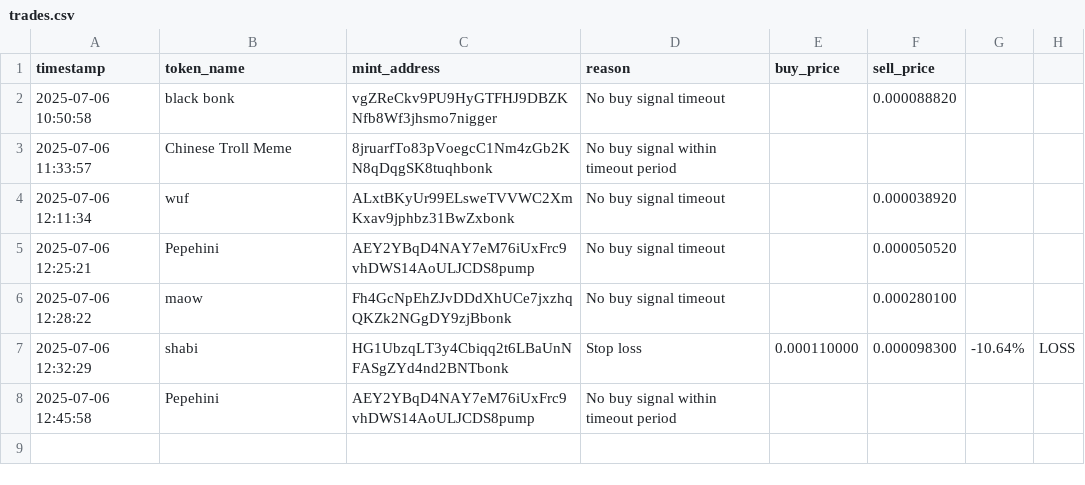
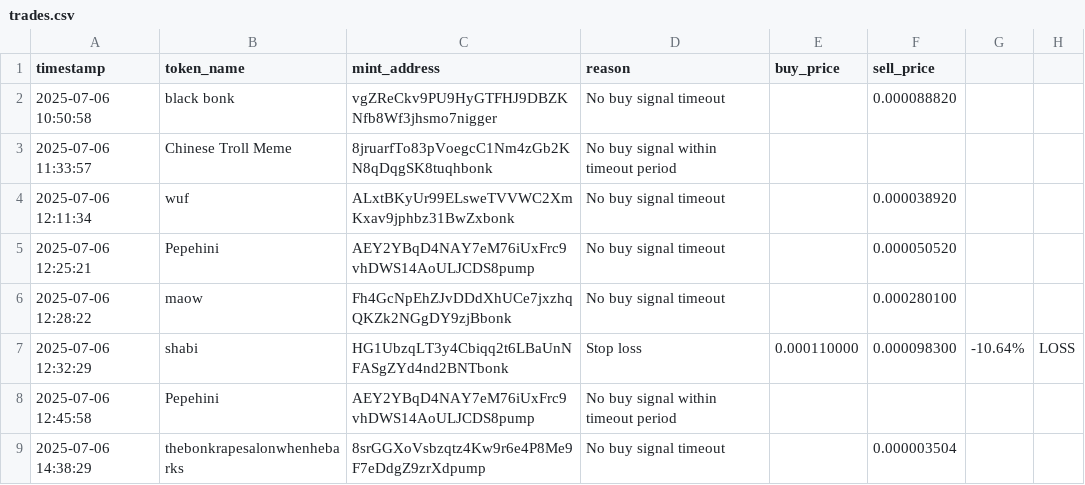
Before and after one commit to Rachid91674/SniperX-V3-Best-Version-at-now, a CSV file: trades.csv, drawn as a sheet.

```diff
--- a/trades.csv
+++ b/trades.csv
@@ -8 +8,2 @@ timestamp,token_name,mint_address,reason,buy_price,sell_price
 "2025-07-06 12:45:58","Pepehini","AEY2YBqD4NAY7eM76iUxFrc9vhDWS14AoULJCDS8pump","No buy signal within timeout period","","","",""
+"2025-07-06 14:38:29","thebonkrapesalonwhenhebarks","8srGGXoVsbzqtz4Kw9r6e4P8Me9F7eDdgZ9zrXdpump","No buy signal timeout","","0.000003504","",""
```
Also changed, not shown: sniperx_results_1m.csv, token_risk_analysis.csv, 8 other files.
